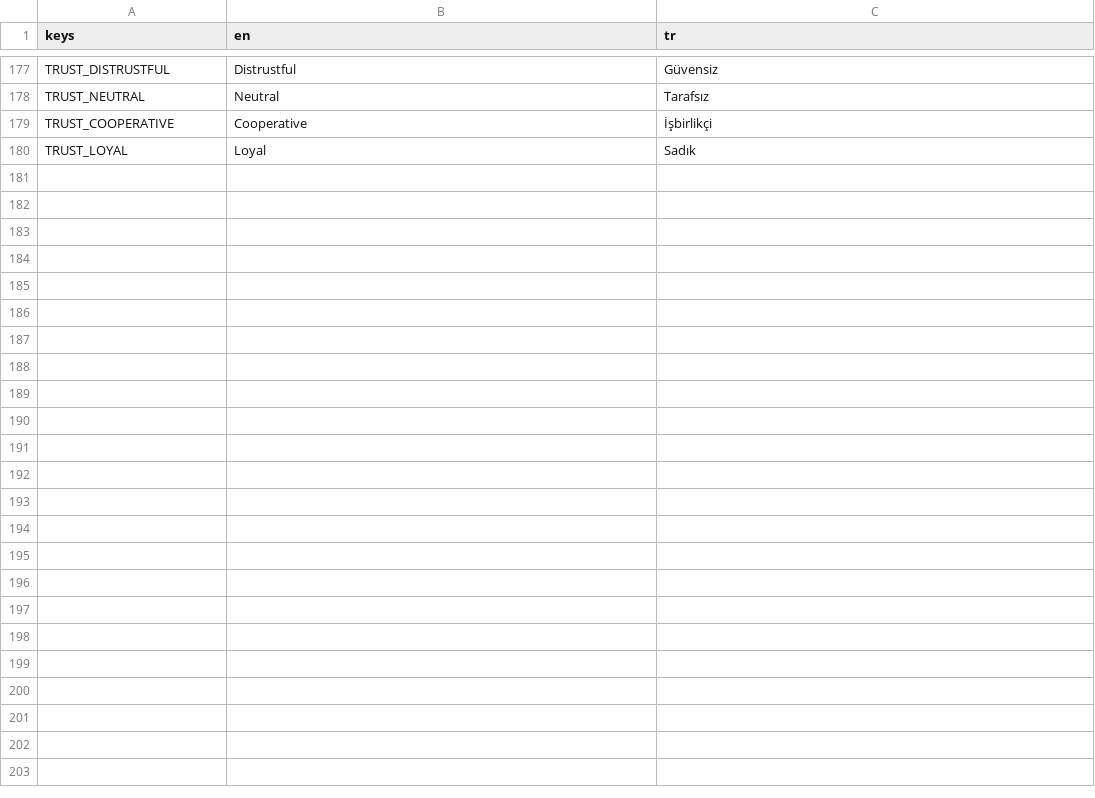
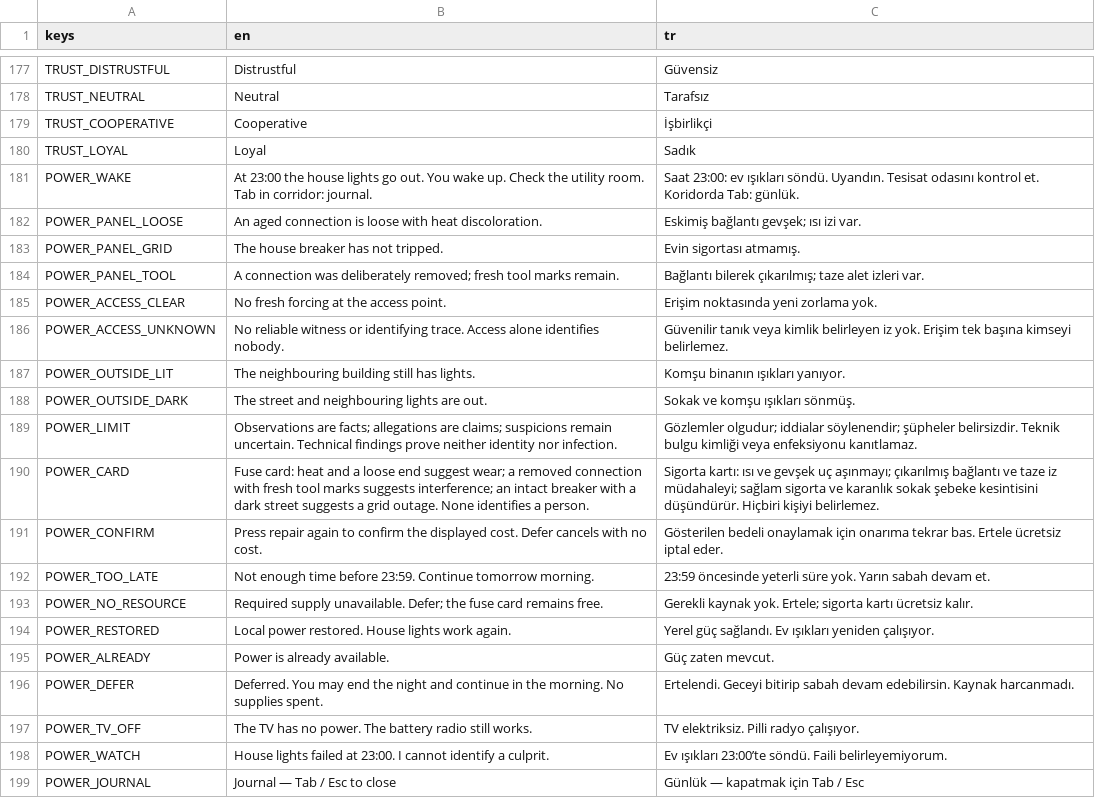
Before and after one commit to TheCaraman/SessizEv, a CSV file: localization/strings.csv, drawn as a sheet; only a part is shown, gaps mark what is left out; the diff covers the shown part only; the diff names each change by its address in the sheet, - before the commit and + after, or states it on an @@ line.

```diff
--- a/localization/strings.csv
+++ b/localization/strings.csv
+row 181: POWER_WAKE | At 23:00 the house lights go out. You wake up. Check the utility room. Tab in corridor: journal. | Saat 23:00: ev ışıkları söndü. Uyandın. Tesisat odasını kontrol et. Koridorda Tab: günlük.
+row 182: POWER_PANEL_LOOSE | An aged connection is loose with heat discoloration. | Eskimiş bağlantı gevşek; ısı izi var.
+row 183: POWER_PANEL_GRID | The house breaker has not tripped. | Evin sigortası atmamış.
+row 184: POWER_PANEL_TOOL | A connection was deliberately removed; fresh tool marks remain. | Bağlantı bilerek çıkarılmış; taze alet izleri var.
+row 185: POWER_ACCESS_CLEAR | No fresh forcing at the access point. | Erişim noktasında yeni zorlama yok.
+row 186: POWER_ACCESS_UNKNOWN | No reliable witness or identifying trace. Access alone identifies nobody. | Güvenilir tanık veya kimlik belirleyen iz yok. Erişim tek başına kimseyi belirlemez.
+row 187: POWER_OUTSIDE_LIT | The neighbouring building still has lights. | Komşu binanın ışıkları yanıyor.
+row 188: POWER_OUTSIDE_DARK | The street and neighbouring lights are out. | Sokak ve komşu ışıkları sönmüş.
+row 189: POWER_LIMIT | Observations are facts; allegations are claims; suspicions remain uncertain. Technical findings prove neither identity nor infection. | Gözlemler olgudur; iddialar söylenendir; şüpheler belirsizdir. Teknik bulgu kimliği veya enfeksiyonu kanıtlamaz.
+row 190: POWER_CARD | Fuse card: heat and a loose end suggest wear; a removed connection with fresh tool marks suggests interference; an intact breaker with a dark street suggests a grid outage. None identifies a person. | Sigorta kartı: ısı ve gevşek uç aşınmayı; çıkarılmış bağlantı ve taze iz müdahaleyi; sağlam sigorta ve karanlık sokak şebeke kesintisini düşündürür. Hiçbiri kişiyi belirlemez.
+row 191: POWER_CONFIRM | Press repair again to confirm the displayed cost. Defer cancels with no cost. | Gösterilen bedeli onaylamak için onarıma tekrar bas. Ertele ücretsiz iptal eder.
+row 192: POWER_TOO_LATE | Not enough time before 23:59. Continue tomorrow morning. | 23:59 öncesinde yeterli süre yok. Yarın sabah devam et.
+row 193: POWER_NO_RESOURCE | Required supply unavailable. Defer; the fuse card remains free. | Gerekli kaynak yok. Ertele; sigorta kartı ücretsiz kalır.
+row 194: POWER_RESTORED | Local power restored. House lights work again. | Yerel güç sağlandı. Ev ışıkları yeniden çalışıyor.
+row 195: POWER_ALREADY | Power is already available. | Güç zaten mevcut.
+row 196: POWER_DEFER | Deferred. You may end the night and continue in the morning. No supplies spent. | Ertelendi. Geceyi bitirip sabah devam edebilirsin. Kaynak harcanmadı.
+row 197: POWER_TV_OFF | The TV has no power. The battery radio still works. | TV elektriksiz. Pilli radyo çalışıyor.
+row 198: POWER_WATCH | House lights failed at 23:00. I cannot identify a culprit. | Ev ışıkları 23:00’te söndü. Faili belirleyemiyorum.
+row 199: POWER_JOURNAL | Journal — Tab / Esc to close | Günlük — kapatmak için Tab / Esc
```
Also changed, not shown: 13 added rows elsewhere in this file, 25 other files.
